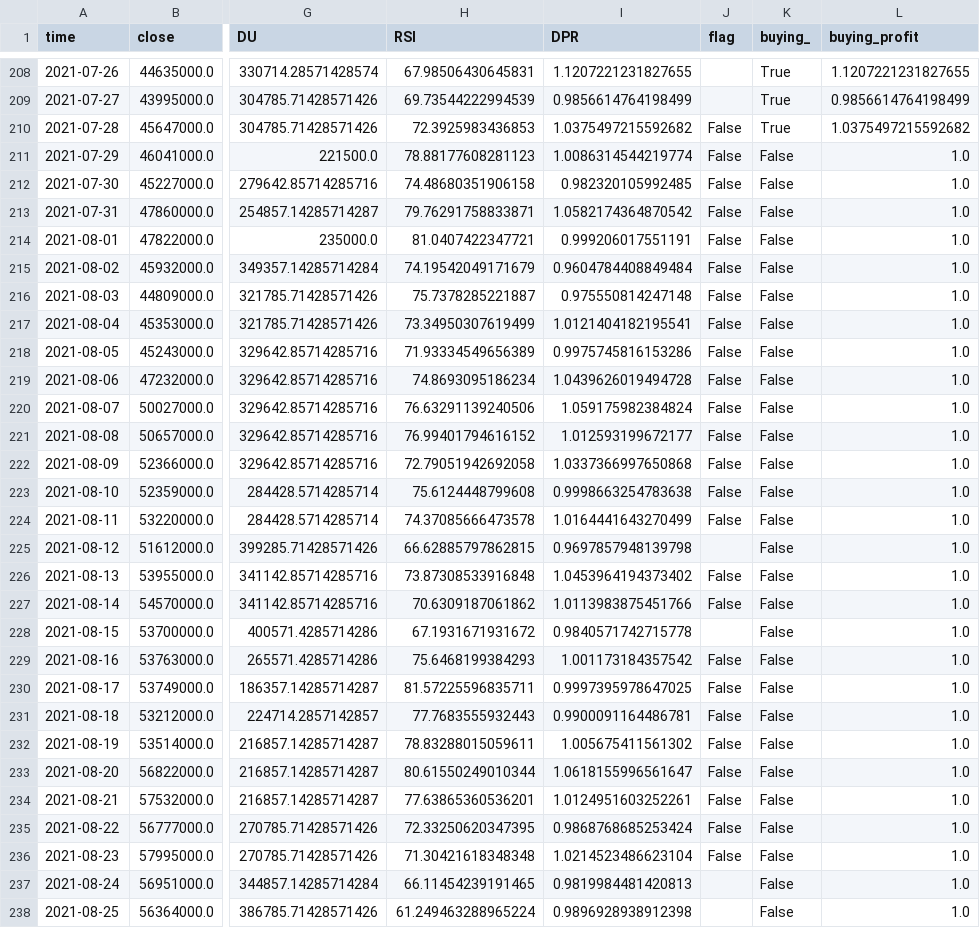
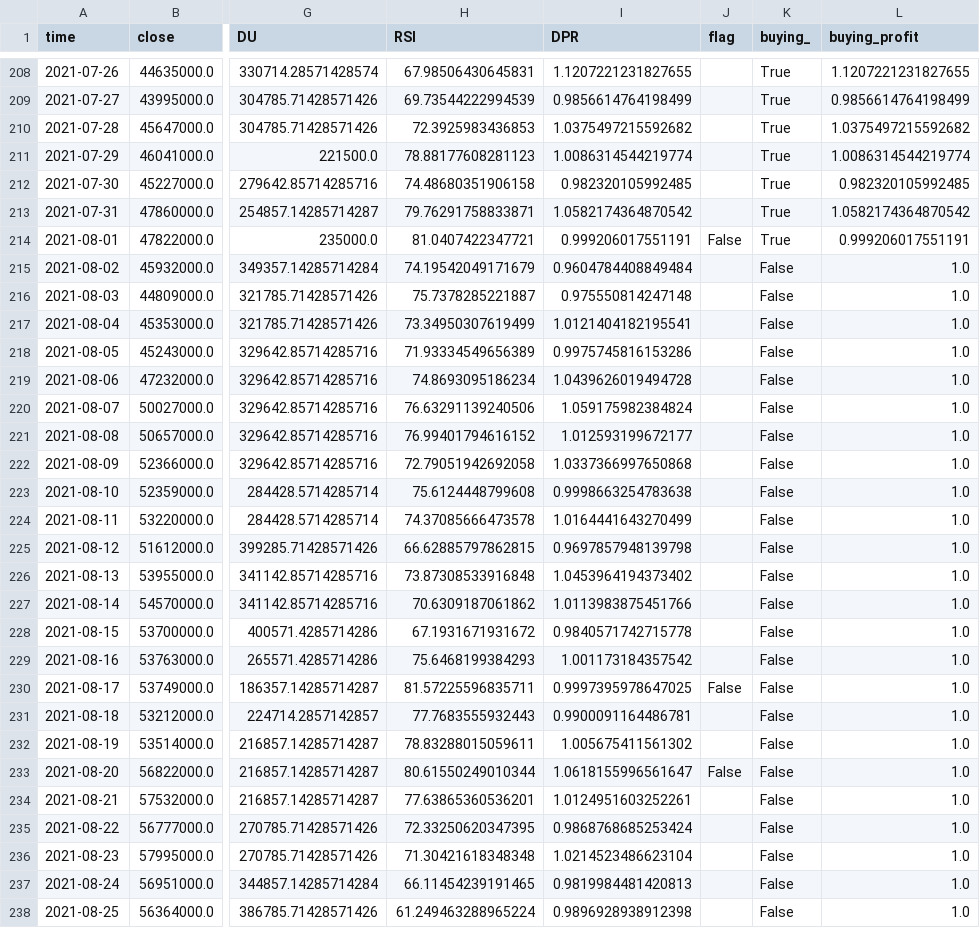
Before and after one commit to daisyhyun/auto_coin_trading, a CSV file: rsi_trade.csv, drawn as a sheet; only a part is shown, gaps mark what is left out; the diff covers the shown part only; the diff names each change by its address in the sheet, - before the commit and + after, or states it on an @@ line.

```diff
--- a/rsi_trade.csv
+++ b/rsi_trade.csv
-J210:J213 (flag): False
+J210:J213 (flag): (empty)
-K211:K214 (buying_): False
+K211:K214 (buying_): True
-L211 (buying_profit): 1.0
+L211 (buying_profit): 1.0086314544219774
-L212 (buying_profit): 1.0
+L212 (buying_profit): 0.982320105992485
-L213 (buying_profit): 1.0
+L213 (buying_profit): 1.0582174364870542
-L214 (buying_profit): 1.0
+L214 (buying_profit): 0.999206017551191
-J215:J224 (flag): False
+J215:J224 (flag): (empty)
-J226:J227 (flag): False
+J226:J227 (flag): (empty)
-J229 (flag): False
+J229 (flag): (empty)
-J231:J232 (flag): False
+J231:J232 (flag): (empty)
-J234:J236 (flag): False
+J234:J236 (flag): (empty)
```
Also changed, not shown: 105 edited cells elsewhere in this file, 8 other files.
